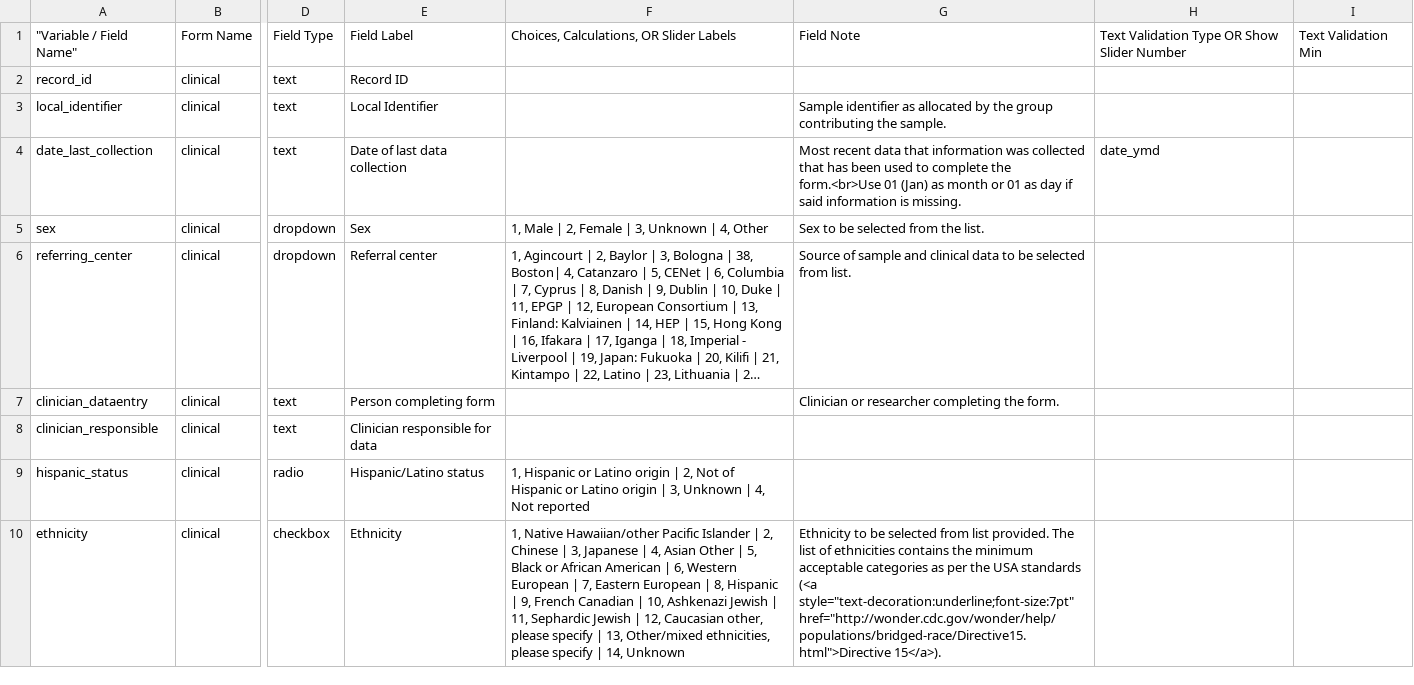
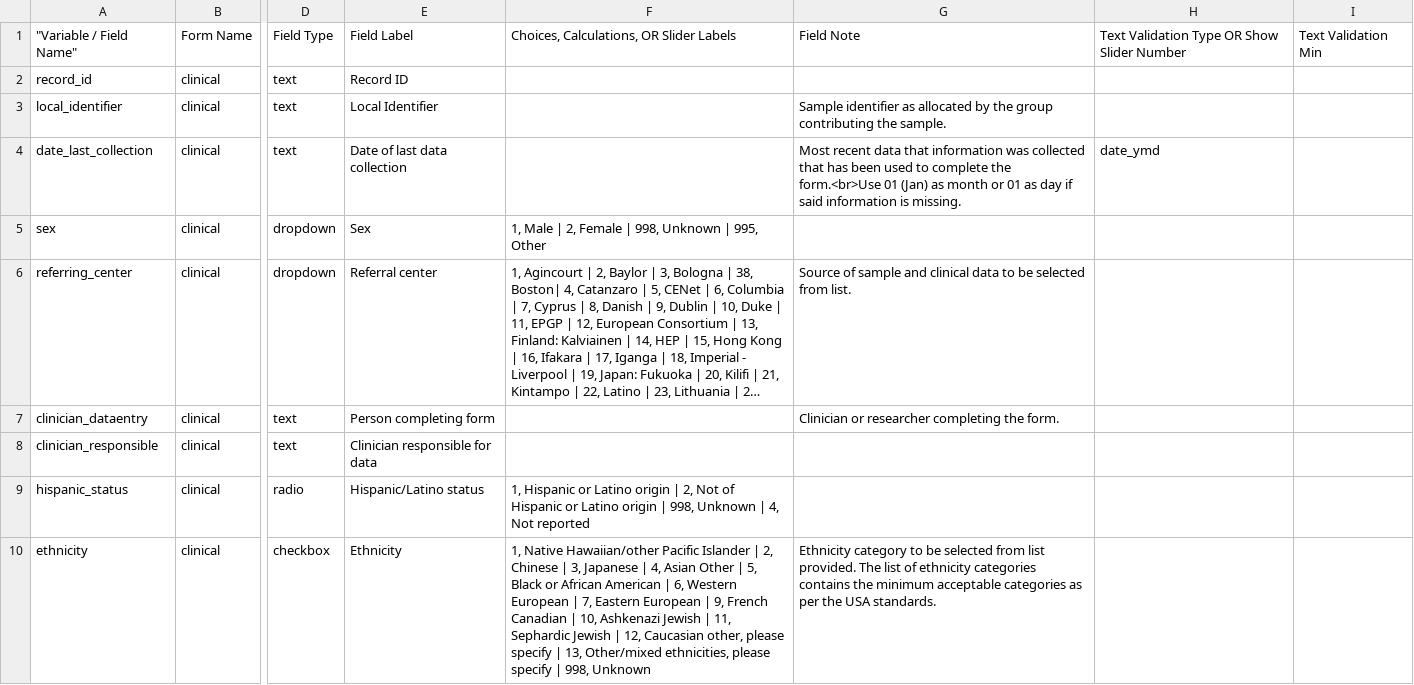
Before and after one commit to Epi25/epi25-edc, a CSV file: DataDictionaries/Epi25GGE.csv, drawn as a sheet; only a part is shown, gaps mark what is left out; long unchanged cells end in …; the diff covers the shown part only; the diff names each change by its address in the sheet, - before the commit and + after, or states it on an @@ line.

Commit message:
Standardization of codes

```diff
--- a/DataDictionaries/Epi25GGE.csv
+++ b/DataDictionaries/Epi25GGE.csv
-F5: 1, Male | 2, Female | 3, Unknown | 4, Other
+F5: 1, Male | 2, Female | 998, Unknown | 995, Other
-G5: Sex to be selected from the list.
+G5: (empty)
-F9: …origin | 3, Unknown |…
+F9: …origin | 998, Unknown |…
-F10: …European | 8, Hispanic | 9, French Canadian | 10, Ashkenazi Jewish | 11, Sephardic Jewish | 12, Caucasian other, please specify | 13, Other/mixed ethnicities, please specify | 14, Unknown
+F10: …European | 9, French Canadian | 10, Ashkenazi Jewish | 11, Sephardic Jewish | 12, Caucasian other, please specify | 13, Other/mixed ethnicities, please specify | 998, Unknown
-G10: Ethnicity to be selected from list provided. The list of ethnicities contains the minimum acceptable categories as per the USA standards (<a style="text-decoration:underline;font-size:7pt" href="http://wonder.cdc.gov/wonder/help/populations/bridged-race/Directive15.html">Directive 15</a>).
+G10: Ethnicity category to be selected from list provided. The list of ethnicity categories contains the minimum acceptable categories as per the USA standards.
```
Also changed, not shown: 1 added row, 1 removed row and 26 edited cells elsewhere in this file, DataDictionaries/Epi25EE.csv, DataDictionaries/Epi25Focal.csv.
